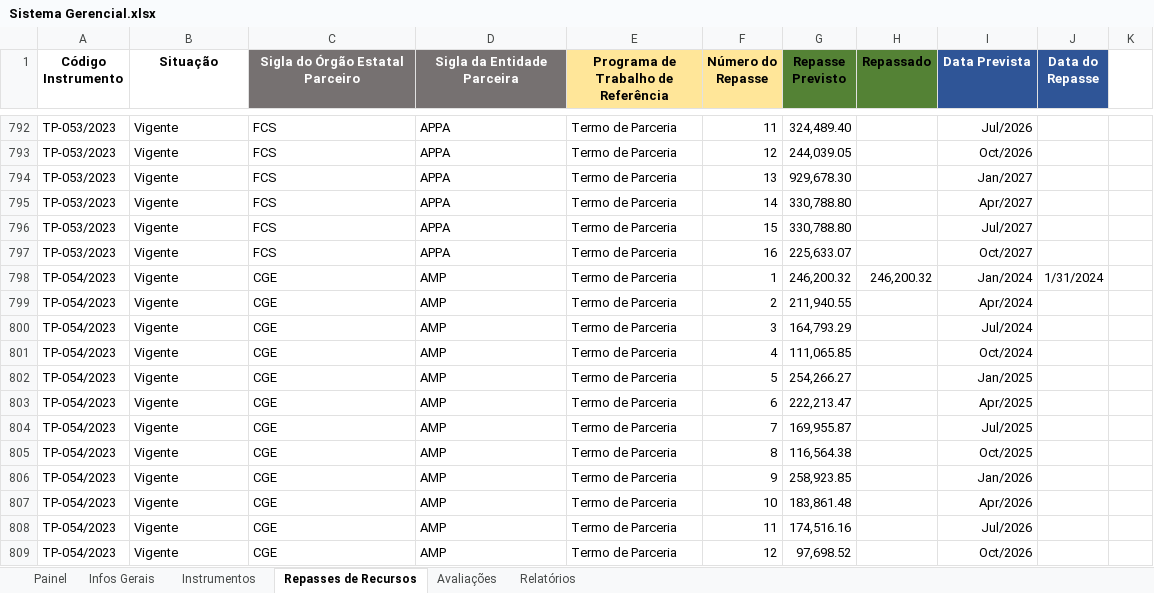
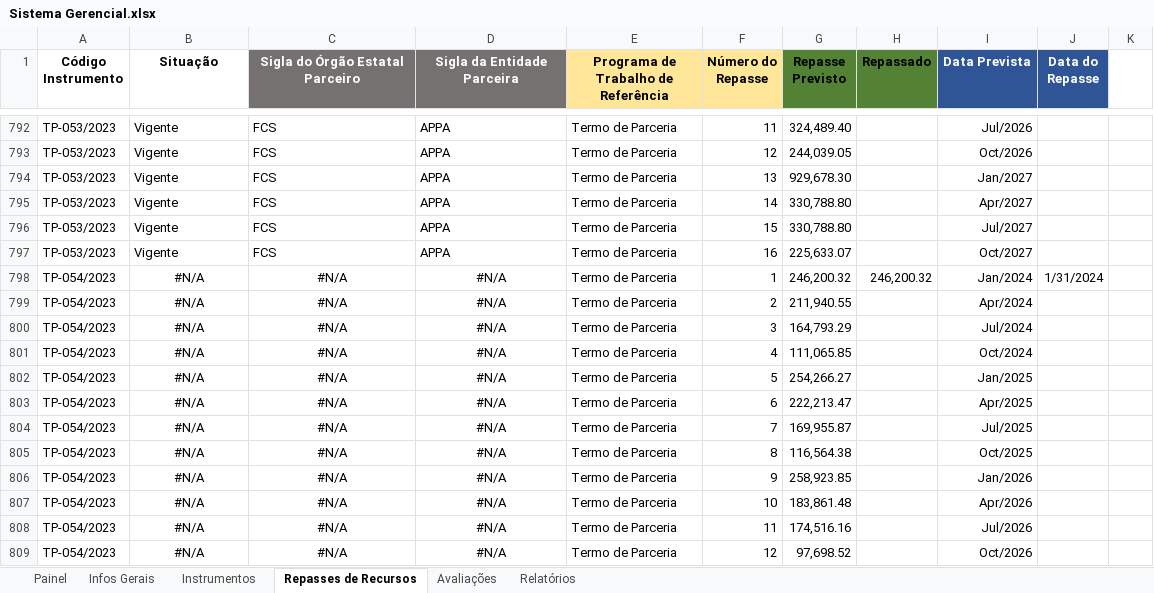
Before and after one commit to transparencia-mg/termos-parceria-contratos-gestao, an Excel workbook: upload/Sistema Gerencial.xlsx, sheet Repasses de Recursos, drawn as a sheet; only a part is shown, gaps mark what is left out; values as stored, in another font and other column widths than the file's, no borders; the diff names each change by its address in the sheet, - before the commit and + after, or states it on an @@ line.

```diff
--- a/upload/Sistema Gerencial.xlsx (sheet Repasses de Recursos)
+++ b/upload/Sistema Gerencial.xlsx (sheet Repasses de Recursos)
-B798:B809 (Situação): Vigente
+B798:B809 (Situação): #N/A
-B798:D809 alignment: left
+B798:D809 alignment: center
-C798:C809 (Sigla do Órgão Estatal Parceiro): CGE
+C798:C809 (Sigla do Órgão Estatal Parceiro): #N/A
-D798:D809 (Sigla da Entidade Parceira): AMP
+D798:D809 (Sigla da Entidade Parceira): #N/A
```
Also changed, not shown: sheet Avaliações, sheet Infos Gerais, sheet Painel, sheet Instrumentos.
